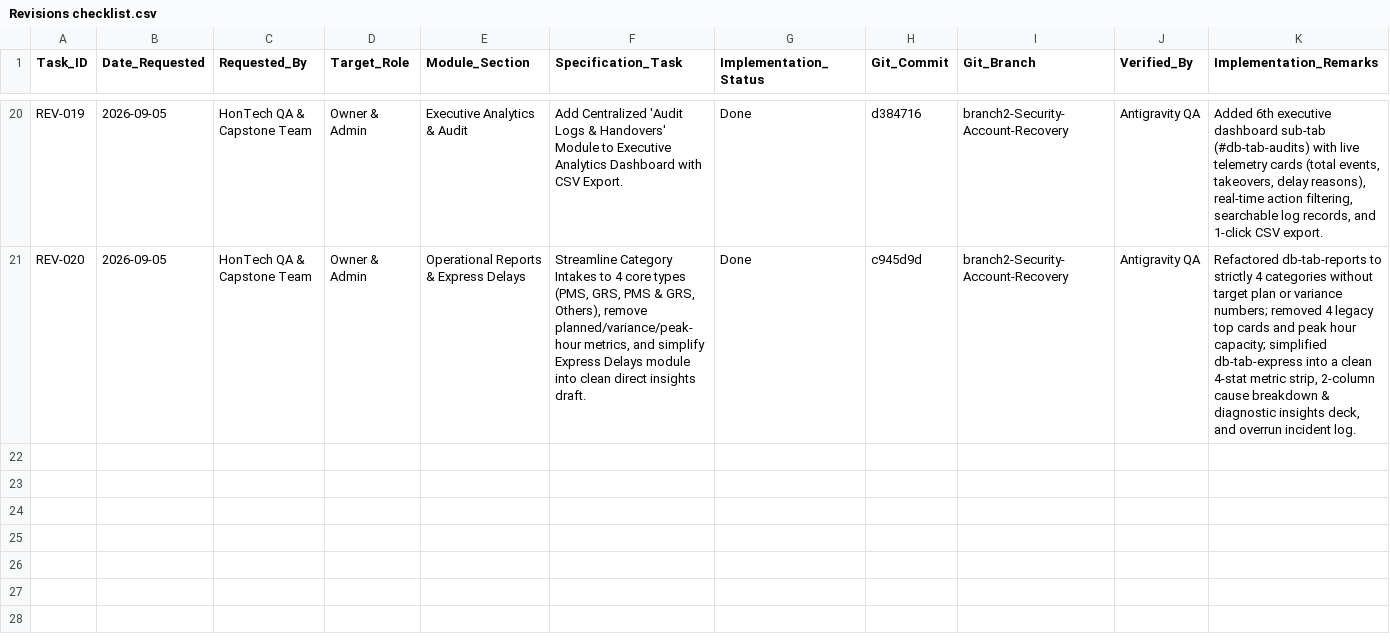
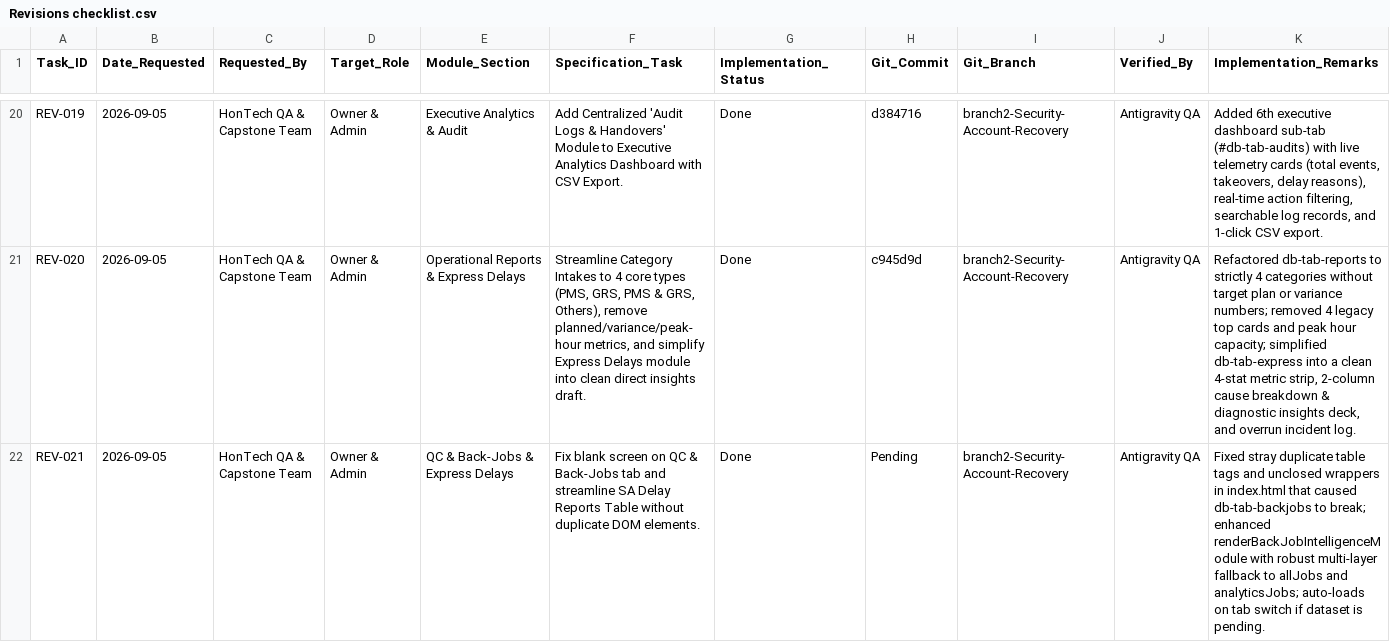
Before and after one commit to Justin-stack101/Hontech_Main_Active_Development_PHP_SQL, a CSV file: Hontech Documentation/Revisions checklist.csv, drawn as a sheet; only a part is shown, gaps mark what is left out; the diff names each change by its address in the sheet, - before the commit and + after, or states it on an @@ line.

Commit message:
fix(dashboard): resolve QC & Back-Jobs blank screen and streamline SA delay table (REV-021)

```diff
--- a/Hontech Documentation/Revisions checklist.csv
+++ b/Hontech Documentation/Revisions checklist.csv
+row 22: REV-021 | 2026-09-05 | HonTech QA & Capstone Team | Owner & Admin | QC & Back-Jobs & Express Delays | Fix blank screen on QC & Back-Jobs tab and streamline SA Delay Reports Table without duplicate DOM elements. | Done | Pending | branch2-Security-Account-Recovery | Antigravity QA | Fixed stray duplicate table tags and unclosed wrappers in index.html that caused db-tab-backjobs to break; enhanced renderBackJobIntelligenceModule with robust multi-layer fallback to allJobs and analyticsJobs; auto-loads on tab switch if dataset is pending.
```
Also changed, not shown: Revisions checklist.csv, 2 other files.
